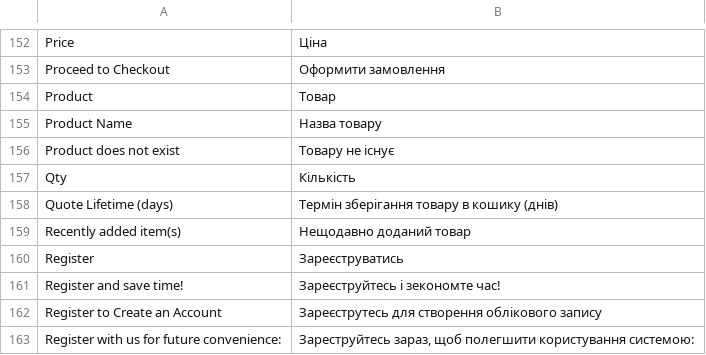
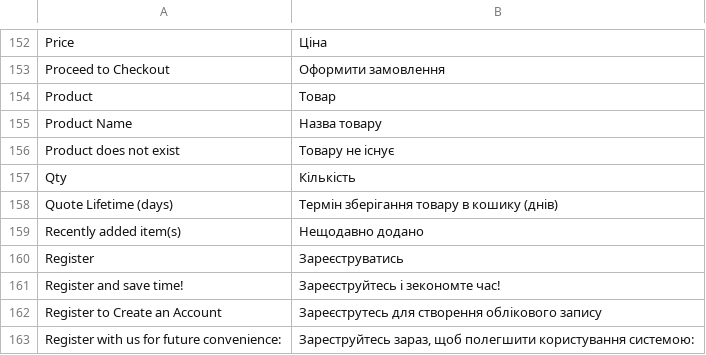
Before and after one commit to tangar76/vidgryadki, a CSV file: app/locale/uk_UA/Mage_Checkout.csv, drawn as a sheet; only a part is shown, gaps mark what is left out.

```diff
--- a/app/locale/uk_UA/Mage_Checkout.csv
+++ b/app/locale/uk_UA/Mage_Checkout.csv
@@ -158,3 +158,3 @@
 "Quote Lifetime (days)","Термін зберігання товару в кошику (днів)"
-"Recently added item(s)","Нещодавно доданий товар"
+"Recently added item(s)","Нещодавно додано"
 "Register","Зареєструватись"
```
Also changed, not shown: app/locale/uk_UA/Mage_Page.csv.
